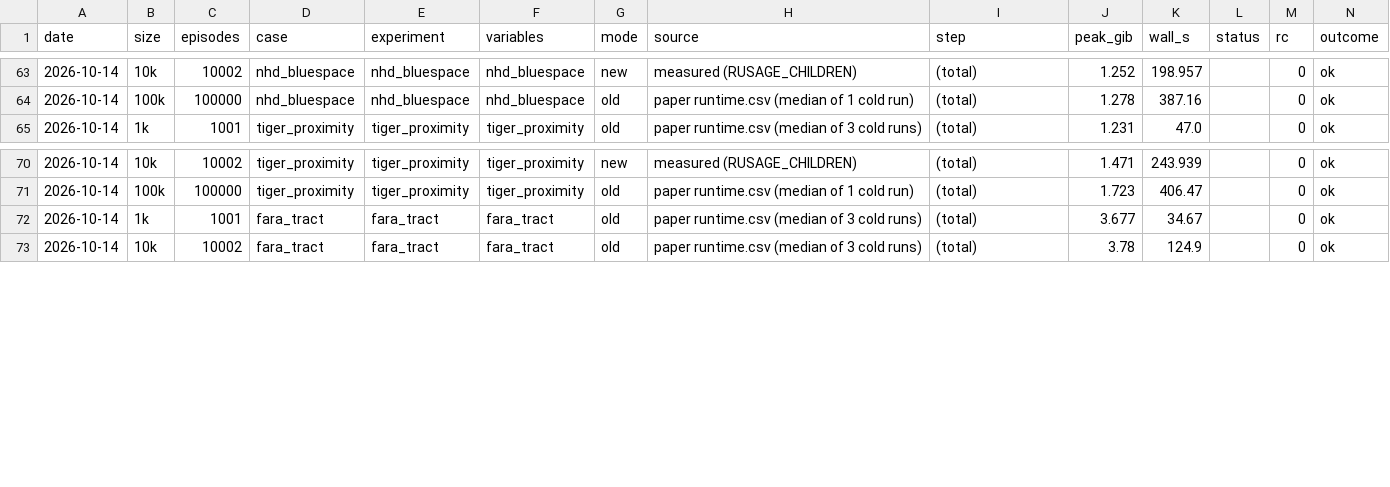
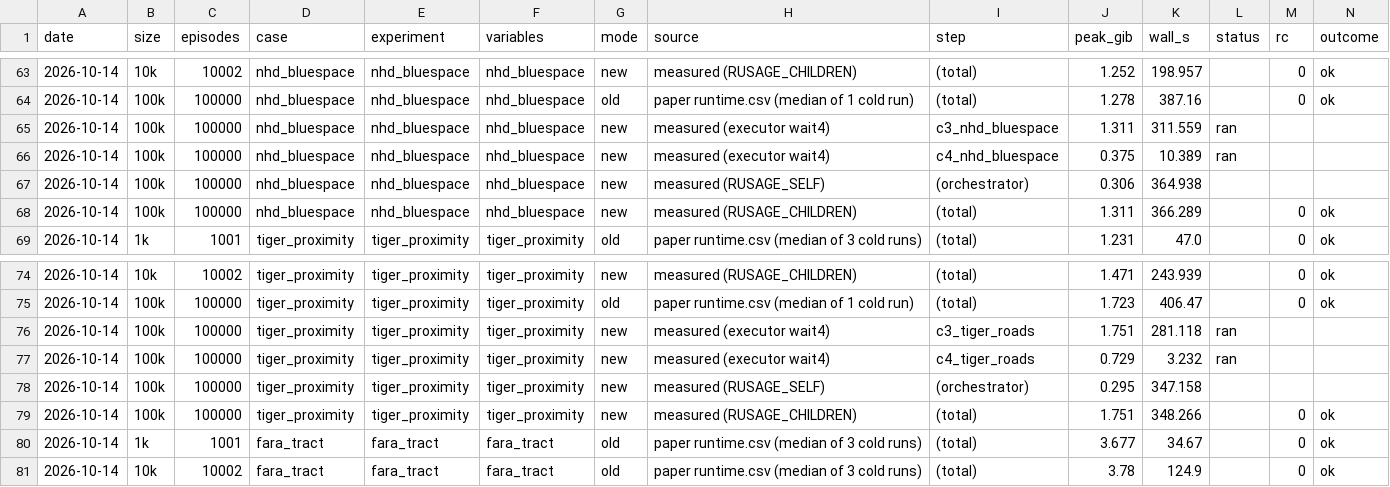
Before and after one commit to IU-Ultraman/spacescans, a CSV file: docs/memory-2026-10-14.csv, drawn as a sheet; only a part is shown, gaps mark what is left out.

```diff
--- a/docs/memory-2026-10-14.csv
+++ b/docs/memory-2026-10-14.csv
@@ -64,2 +64,6 @@ date,size,episodes,case,experiment,variables,mode,source,step,peak_gib,wall_s,st
 2026-10-14,100k,100000,nhd_bluespace,nhd_bluespace,nhd_bluespace,old,paper runtime.csv (median of 1 cold run),(total),1.278,387.16,,0,ok
+2026-10-14,100k,100000,nhd_bluespace,nhd_bluespace,nhd_bluespace,new,measured (executor wait4),c3_nhd_bluespace,1.311,311.559,ran,,
+2026-10-14,100k,100000,nhd_bluespace,nhd_bluespace,nhd_bluespace,new,measured (executor wait4),c4_nhd_bluespace,0.375,10.389,ran,,
+2026-10-14,100k,100000,nhd_bluespace,nhd_bluespace,nhd_bluespace,new,measured (RUSAGE_SELF),(orchestrator),0.306,364.938,,,
+2026-10-14,100k,100000,nhd_bluespace,nhd_bluespace,nhd_bluespace,new,measured (RUSAGE_CHILDREN),(total),1.311,366.289,,0,ok
 2026-10-14,1k,1001,tiger_proximity,tiger_proximity,tiger_proximity,old,paper runtime.csv (median of 3 cold runs),(total),1.231,47.0,,0,ok
@@ -71,2 +75,6 @@ date,size,episodes,case,experiment,variables,mode,source,step,peak_gib,wall_s,st
 2026-10-14,100k,100000,tiger_proximity,tiger_proximity,tiger_proximity,old,paper runtime.csv (median of 1 cold run),(total),1.723,406.47,,0,ok
+2026-10-14,100k,100000,tiger_proximity,tiger_proximity,tiger_proximity,new,measured (executor wait4),c3_tiger_roads,1.751,281.118,ran,,
+2026-10-14,100k,100000,tiger_proximity,tiger_proximity,tiger_proximity,new,measured (executor wait4),c4_tiger_roads,0.729,3.232,ran,,
+2026-10-14,100k,100000,tiger_proximity,tiger_proximity,tiger_proximity,new,measured (RUSAGE_SELF),(orchestrator),0.295,347.158,,,
+2026-10-14,100k,100000,tiger_proximity,tiger_proximity,tiger_proximity,new,measured (RUSAGE_CHILDREN),(total),1.751,348.266,,0,ok
 2026-10-14,1k,1001,fara_tract,fara_tract,fara_tract,old,paper runtime.csv (median of 3 cold runs),(total),3.677,34.67,,0,ok
```
Also changed, not shown: src/spacescans/orchestrate/memory_table.csv, 2 other files.
